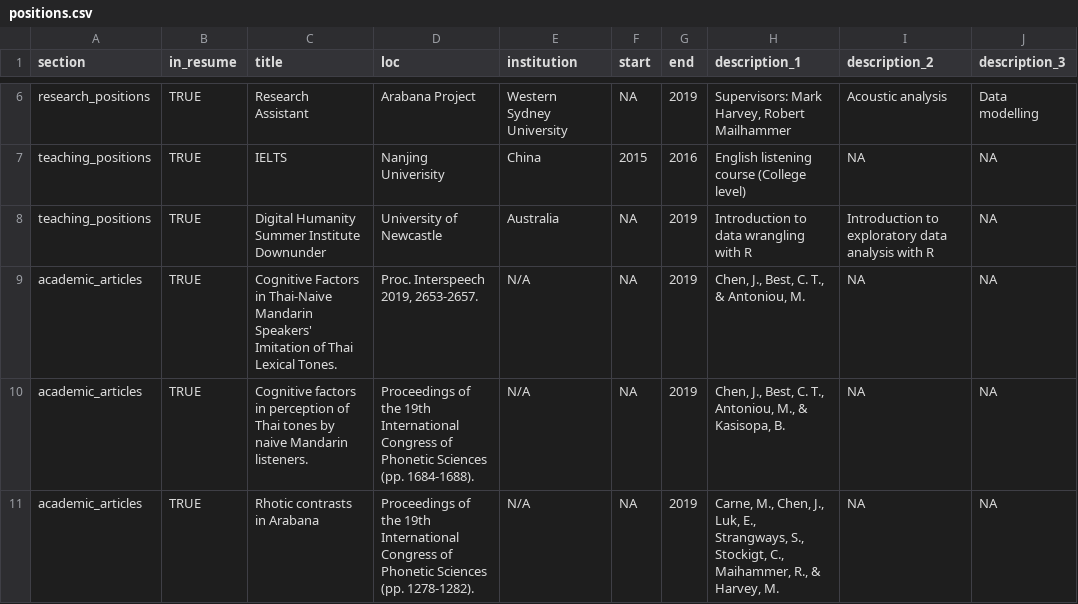
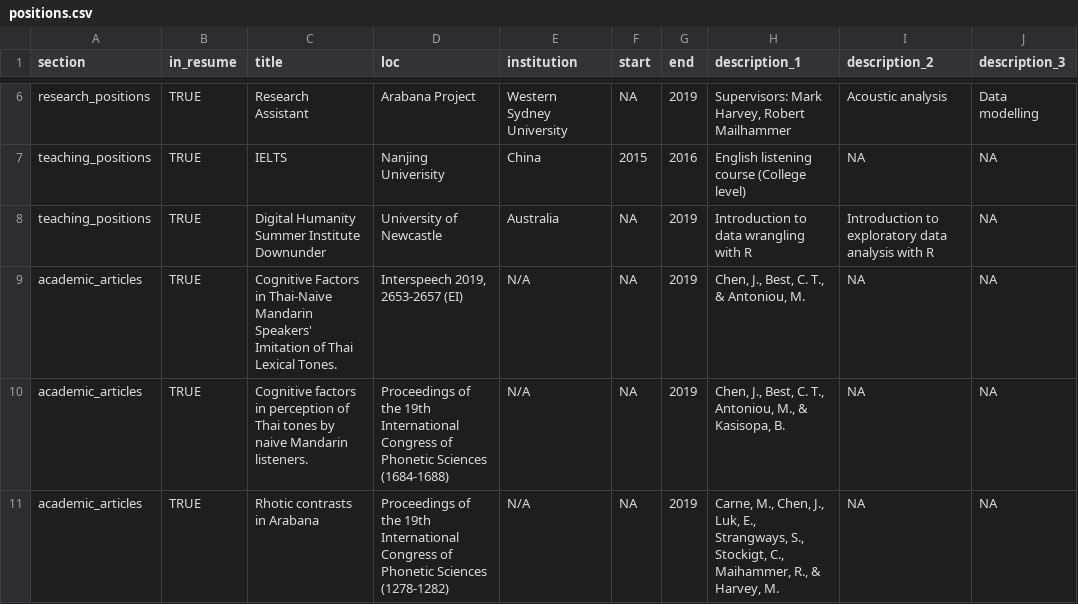
Before and after one commit to JuqiangJ/cv, a CSV file: positions.csv, drawn as a sheet; only a part is shown, gaps mark what is left out; the diff covers the shown part only.

```diff
--- a/positions.csv
+++ b/positions.csv
@@ -8,4 +8,4 @@ teaching_positions,TRUE,IELTS,Nanjing Univerisity,China,2015,2016,English listen
 teaching_positions,TRUE,Digital Humanity Summer Institute Downunder,University of Newcastle,Australia,NA,2019,Introduction to data wrangling with R,Introduction to exploratory data analysis with R,NA
-academic_articles,TRUE,Cognitive Factors in Thai-Naive Mandarin Speakers' Imitation of Thai Lexical Tones.,"Proc. Interspeech 2019, 2653-2657.",N/A,NA,2019,"Chen, J., Best, C. T., & Antoniou, M.",NA,NA
-academic_articles,TRUE,Cognitive factors in perception of Thai tones by naive Mandarin listeners.,Proceedings of the 19th International Congress of Phonetic Sciences (pp. 1684-1688).,N/A,NA,2019,"Chen, J., Best, C. T., Antoniou, M., & Kasisopa, B.",NA,NA
-academic_articles,TRUE,Rhotic contrasts in Arabana,Proceedings of the 19th International Congress of Phonetic Sciences (pp. 1278-1282).,N/A,NA,2019,"Carne, M., Chen, J., Luk, E., Strangways, S., Stockigt, C., Maihammer, R., & Harvey, M.",NA,NA
+academic_articles,TRUE,Cognitive Factors in Thai-Naive Mandarin Speakers' Imitation of Thai Lexical Tones.,"Interspeech 2019, 2653-2657 (EI)",N/A,NA,2019,"Chen, J., Best, C. T., & Antoniou, M.",NA,NA
+academic_articles,TRUE,Cognitive factors in perception of Thai tones by naive Mandarin listeners.,Proceedings of the 19th International Congress of Phonetic Sciences (1684-1688),N/A,NA,2019,"Chen, J., Best, C. T., Antoniou, M., & Kasisopa, B.",NA,NA
+academic_articles,TRUE,Rhotic contrasts in Arabana,Proceedings of the 19th International Congress of Phonetic Sciences (1278-1282),N/A,NA,2019,"Carne, M., Chen, J., Luk, E., Strangways, S., Stockigt, C., Maihammer, R., & Harvey, M.",NA,NA
```
Also changed, not shown: 1 added row and 7 edited cells elsewhere in this file, 3 other files.
